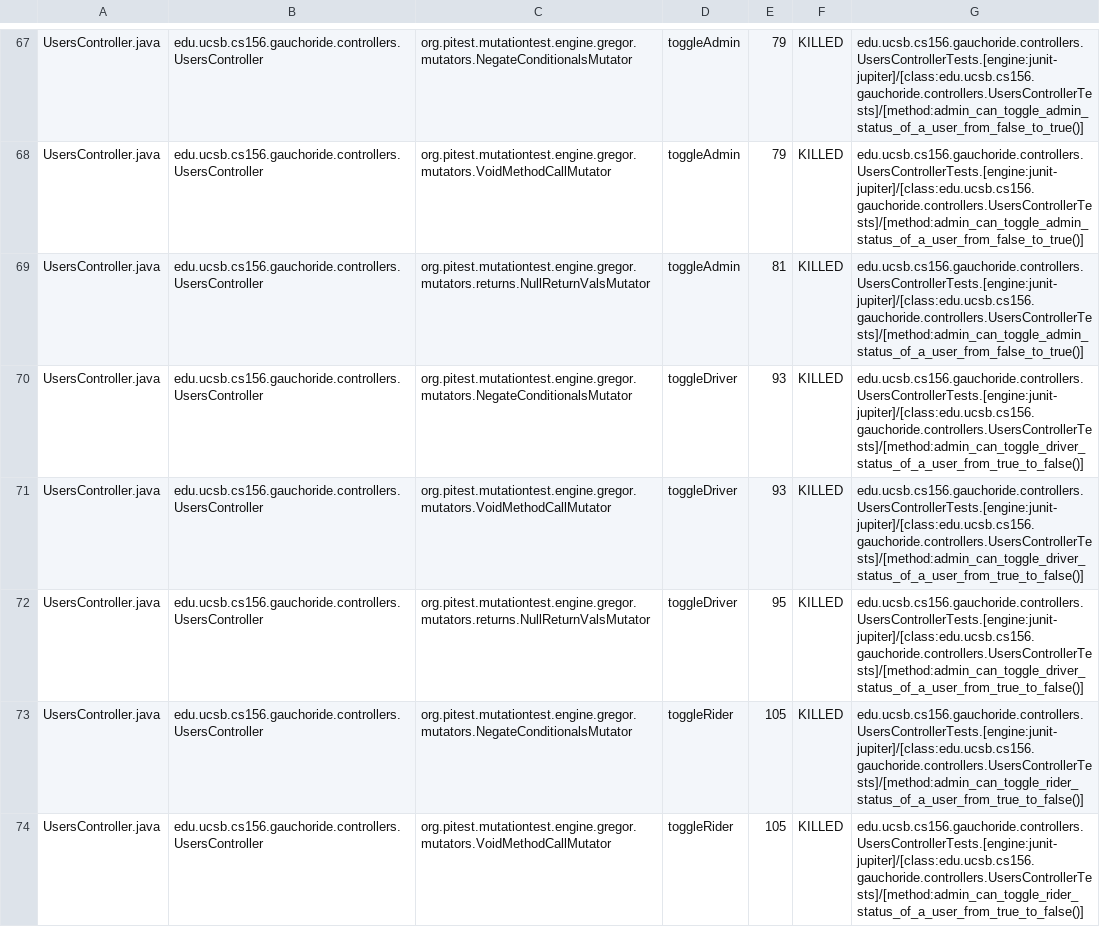
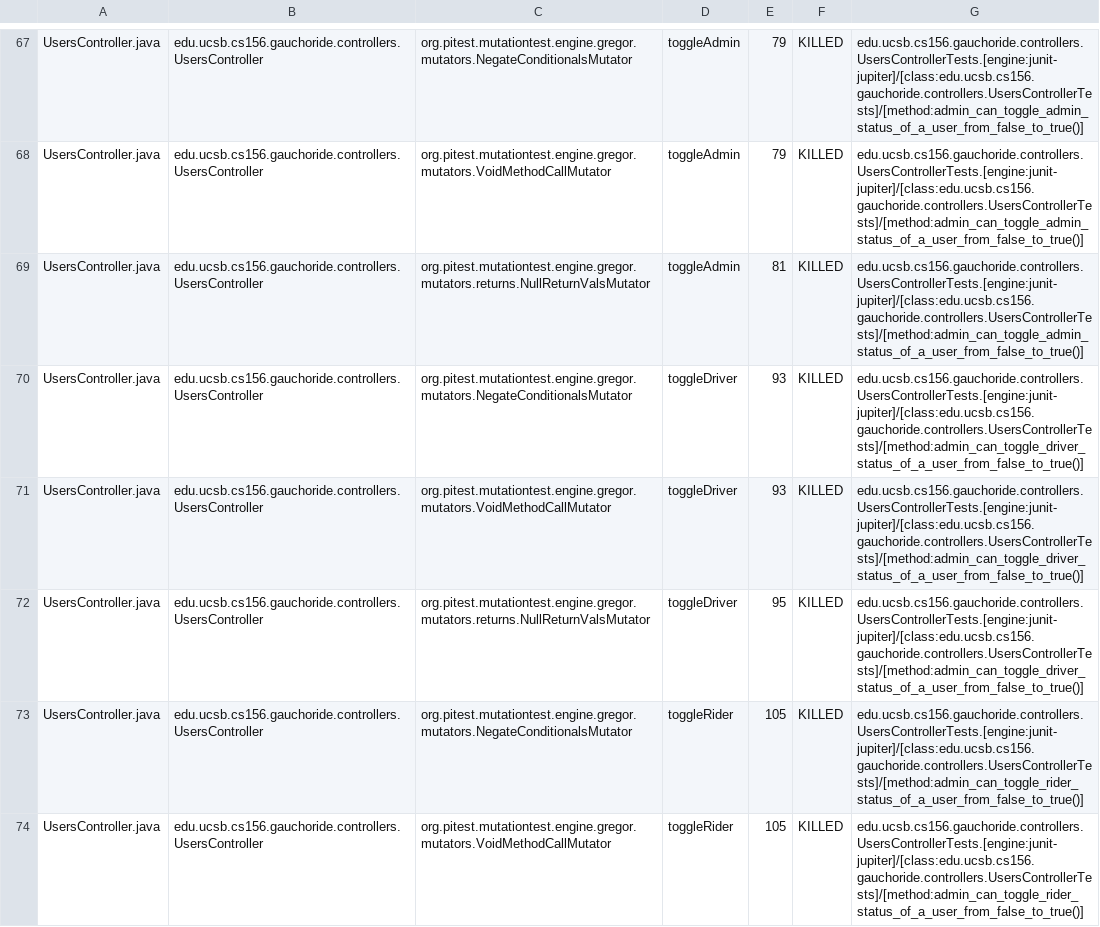
Before and after one commit to ucsb-cs156-m23/proj-gauchoride-m23-9am-3, a CSV file: prs/31/pitest/mutations.csv, drawn as a sheet; only a part is shown, gaps mark what is left out; the diff covers the shown part only.

Commit message:
Deploying to gh-pages from @ ucsb-cs156-m23/proj-gauchoride-m23-9am-3@9874ac9e2c7c8c7c31ca4d4ee1aefda447504de1 🚀

```diff
--- a/prs/31/pitest/mutations.csv
+++ b/prs/31/pitest/mutations.csv
@@ -69,6 +69,6 @@ UsersController.java,edu.ucsb.cs156.gauchoride.controllers.UsersController,org.p
 UsersController.java,edu.ucsb.cs156.gauchoride.controllers.UsersController,org.pitest.mutationtest.engine.gregor.mutators.returns.NullReturnValsMutator,toggleAdmin,81,KILLED,edu.ucsb.cs156.gauchoride.controllers.UsersControllerTests.[engine:junit-jupiter]/[class:edu.ucsb.cs156.gauchoride.controllers.UsersControllerTests]/[method:admin_can_toggle_admin_status_of_a_user_from_false_to_true()]
-UsersController.java,edu.ucsb.cs156.gauchoride.controllers.UsersController,org.pitest.mutationtest.engine.gregor.mutators.NegateConditionalsMutator,toggleDriver,93,KILLED,edu.ucsb.cs156.gauchoride.controllers.UsersControllerTests.[engine:junit-jupiter]/[class:edu.ucsb.cs156.gauchoride.controllers.UsersControllerTests]/[method:admin_can_toggle_driver_status_of_a_user_from_true_to_false()]
-UsersController.java,edu.ucsb.cs156.gauchoride.controllers.UsersController,org.pitest.mutationtest.engine.gregor.mutators.VoidMethodCallMutator,toggleDriver,93,KILLED,edu.ucsb.cs156.gauchoride.controllers.UsersControllerTests.[engine:junit-jupiter]/[class:edu.ucsb.cs156.gauchoride.controllers.UsersControllerTests]/[method:admin_can_toggle_driver_status_of_a_user_from_true_to_false()]
-UsersController.java,edu.ucsb.cs156.gauchoride.controllers.UsersController,org.pitest.mutationtest.engine.gregor.mutators.returns.NullReturnValsMutator,toggleDriver,95,KILLED,edu.ucsb.cs156.gauchoride.controllers.UsersControllerTests.[engine:junit-jupiter]/[class:edu.ucsb.cs156.gauchoride.controllers.UsersControllerTests]/[method:admin_can_toggle_driver_status_of_a_user_from_true_to_false()]
-UsersController.java,edu.ucsb.cs156.gauchoride.controllers.UsersController,org.pitest.mutationtest.engine.gregor.mutators.NegateConditionalsMutator,toggleRider,105,KILLED,edu.ucsb.cs156.gauchoride.controllers.UsersControllerTests.[engine:junit-jupiter]/[class:edu.ucsb.cs156.gauchoride.controllers.UsersControllerTests]/[method:admin_can_toggle_rider_status_of_a_user_from_true_to_false()]
-UsersController.java,edu.ucsb.cs156.gauchoride.controllers.UsersController,org.pitest.mutationtest.engine.gregor.mutators.VoidMethodCallMutator,toggleRider,105,KILLED,edu.ucsb.cs156.gauchoride.controllers.UsersControllerTests.[engine:junit-jupiter]/[class:edu.ucsb.cs156.gauchoride.controllers.UsersControllerTests]/[method:admin_can_toggle_rider_status_of_a_user_from_true_to_false()]
+UsersController.java,edu.ucsb.cs156.gauchoride.controllers.UsersController,org.pitest.mutationtest.engine.gregor.mutators.NegateConditionalsMutator,toggleDriver,93,KILLED,edu.ucsb.cs156.gauchoride.controllers.UsersControllerTests.[engine:junit-jupiter]/[class:edu.ucsb.cs156.gauchoride.controllers.UsersControllerTests]/[method:admin_can_toggle_driver_status_of_a_user_from_false_to_true()]
+UsersController.java,edu.ucsb.cs156.gauchoride.controllers.UsersController,org.pitest.mutationtest.engine.gregor.mutators.VoidMethodCallMutator,toggleDriver,93,KILLED,edu.ucsb.cs156.gauchoride.controllers.UsersControllerTests.[engine:junit-jupiter]/[class:edu.ucsb.cs156.gauchoride.controllers.UsersControllerTests]/[method:admin_can_toggle_driver_status_of_a_user_from_false_to_true()]
+UsersController.java,edu.ucsb.cs156.gauchoride.controllers.UsersController,org.pitest.mutationtest.engine.gregor.mutators.returns.NullReturnValsMutator,toggleDriver,95,KILLED,edu.ucsb.cs156.gauchoride.controllers.UsersControllerTests.[engine:junit-jupiter]/[class:edu.ucsb.cs156.gauchoride.controllers.UsersControllerTests]/[method:admin_can_toggle_driver_status_of_a_user_from_false_to_true()]
+UsersController.java,edu.ucsb.cs156.gauchoride.controllers.UsersController,org.pitest.mutationtest.engine.gregor.mutators.NegateConditionalsMutator,toggleRider,105,KILLED,edu.ucsb.cs156.gauchoride.controllers.UsersControllerTests.[engine:junit-jupiter]/[class:edu.ucsb.cs156.gauchoride.controllers.UsersControllerTests]/[method:admin_can_toggle_rider_status_of_a_user_from_false_to_true()]
+UsersController.java,edu.ucsb.cs156.gauchoride.controllers.UsersController,org.pitest.mutationtest.engine.gregor.mutators.VoidMethodCallMutator,toggleRider,105,KILLED,edu.ucsb.cs156.gauchoride.controllers.UsersControllerTests.[engine:junit-jupiter]/[class:edu.ucsb.cs156.gauchoride.controllers.UsersControllerTests]/[method:admin_can_toggle_rider_status_of_a_user_from_false_to_true()]
```
Also changed, not shown: 37 edited cells elsewhere in this file, 12 other files.
